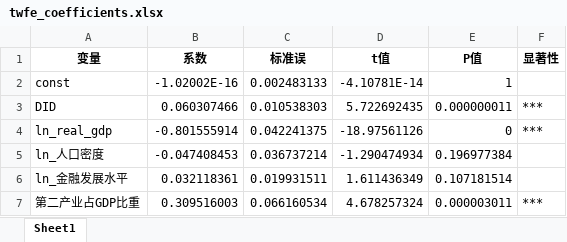
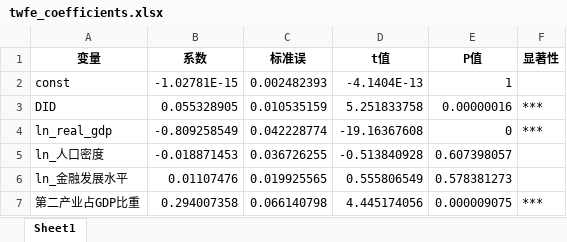
Before and after one commit to biechouwo-coder/did-0206, an Excel workbook: did_multiperiod/results/twfe_coefficients.xlsx, sheet Sheet1, drawn as a sheet; values as stored, in another font and other column widths than the file's, no borders; the diff names each change by its address in the sheet, - before the commit and + after, or states it on an @@ line.

```diff
--- a/did_multiperiod/results/twfe_coefficients.xlsx (sheet Sheet1)
+++ b/did_multiperiod/results/twfe_coefficients.xlsx (sheet Sheet1)
-B2 (系数): -1.02002E-16
+B2 (系数): -1.02781E-15
-C2 (标准误): 0.002483133
+C2 (标准误): 0.002482393
-D2 (t值): -4.10781E-14
+D2 (t值): -4.1404E-13
-B3 (系数): 0.060307466
+B3 (系数): 0.055328905
-C3 (标准误): 0.010538303
+C3 (标准误): 0.010535159
-D3 (t值): 5.722692435
+D3 (t值): 5.251833758
-E3 (P值): 0.000000011
+E3 (P值): 0.00000016
-B4 (系数): -0.801555914
+B4 (系数): -0.809258549
-C4 (标准误): 0.042241375
+C4 (标准误): 0.042228774
-D4 (t值): -18.97561126
+D4 (t值): -19.16367608
-B5 (系数): -0.047408453
+B5 (系数): -0.018871453
-C5 (标准误): 0.036737214
+C5 (标准误): 0.036726255
-D5 (t值): -1.290474934
+D5 (t值): -0.513840928
-E5 (P值): 0.196977384
+E5 (P值): 0.607398057
-B6 (系数): 0.032118361
+B6 (系数): 0.01107476
-C6 (标准误): 0.019931511
+C6 (标准误): 0.019925565
-D6 (t值): 1.611436349
+D6 (t值): 0.555806549
-E6 (P值): 0.107181514
+E6 (P值): 0.578381273
-B7 (系数): 0.309516003
+B7 (系数): 0.294007358
-C7 (标准误): 0.066160534
+C7 (标准误): 0.066140798
-D7 (t值): 4.678257324
+D7 (t值): 4.445174056
-E7 (P值): 0.000003011
+E7 (P值): 0.000009075
```
Also changed, not shown: did_multiperiod/results/panel_data_with_intensity.xlsx, 2 other files.
